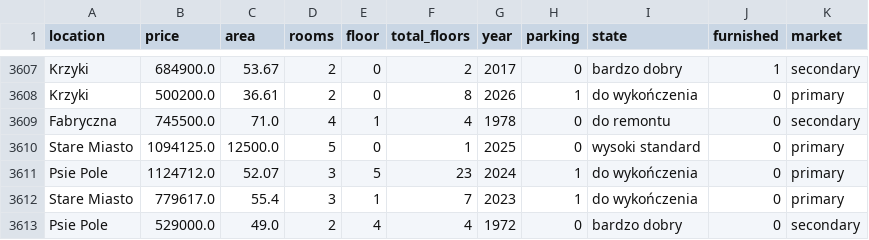
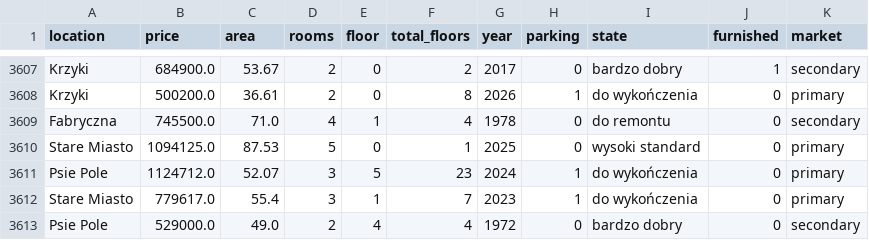
Before and after one commit to KonWas/Apartments_App, a CSV file: data_cleaned_formated.csv, drawn as a sheet; only a part is shown, gaps mark what is left out.

```diff
--- a/data_cleaned_formated.csv
+++ b/data_cleaned_formated.csv
@@ -3609,3 +3609,3 @@ Krzyki,500200.0,36.61,2,0,8,2026,1,do wykończenia,0,primary
 Fabryczna,745500.0,71.0,4,1,4,1978,0,do remontu,0,secondary
-Stare Miasto,1094125.0,12500.0,5,0,1,2025,0,wysoki standard,0,primary
+Stare Miasto,1094125.0,87.53,5,0,1,2025,0,wysoki standard,0,primary
 Psie Pole,1124712.0,52.07,3,5,23,2024,1,do wykończenia,0,primary
```
Also changed, not shown: 14 other files.
